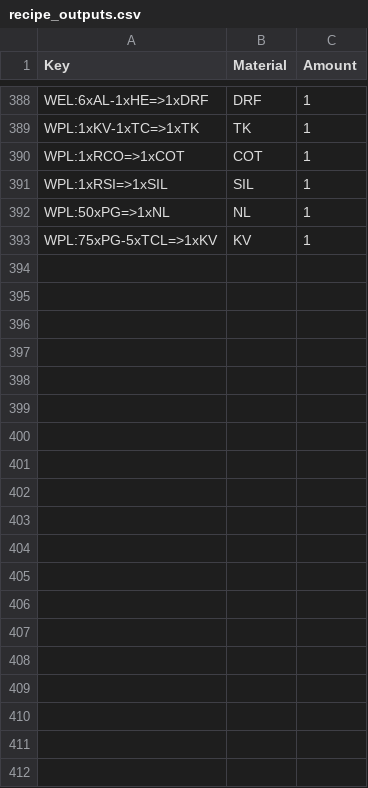
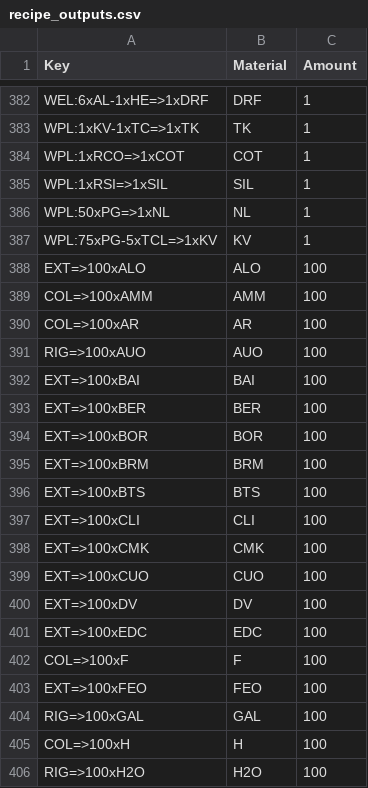
Before and after one commit to lordbutxot/PrUn-Tracker, a CSV file: pu-tracker/cache/recipe_outputs.csv, drawn as a sheet; only a part is shown, gaps mark what is left out; the diff covers the shown part only; the diff names each change by its address in the sheet, - before the commit and + after, or states it on an @@ line.

Commit message:
RECIPES!!!

```diff
--- a/pu-tracker/cache/recipe_outputs.csv
+++ b/pu-tracker/cache/recipe_outputs.csv
+row 388: EXT=>100xALO | ALO | 100
+row 389: COL=>100xAMM | AMM | 100
+row 390: COL=>100xAR | AR | 100
+row 391: RIG=>100xAUO | AUO | 100
+row 392: EXT=>100xBAI | BAI | 100
+row 393: EXT=>100xBER | BER | 100
+row 394: EXT=>100xBOR | BOR | 100
+row 395: EXT=>100xBRM | BRM | 100
+row 396: EXT=>100xBTS | BTS | 100
+row 397: EXT=>100xCLI | CLI | 100
+row 398: EXT=>100xCMK | CMK | 100
+row 399: EXT=>100xCUO | CUO | 100
+row 400: EXT=>100xDV | DV | 100
+row 401: EXT=>100xEDC | EDC | 100
+row 402: COL=>100xF | F | 100
+row 403: EXT=>100xFEO | FEO | 100
+row 404: RIG=>100xGAL | GAL | 100
+row 405: COL=>100xH | H | 100
+row 406: RIG=>100xH2O | H2O | 100
```
Also changed, not shown: 28 added rows, 6 removed rows and 1 edited cell elsewhere in this file, pu-tracker/cache/market_data.csv, pu-tracker/cache/materials.csv, 8 other files.
